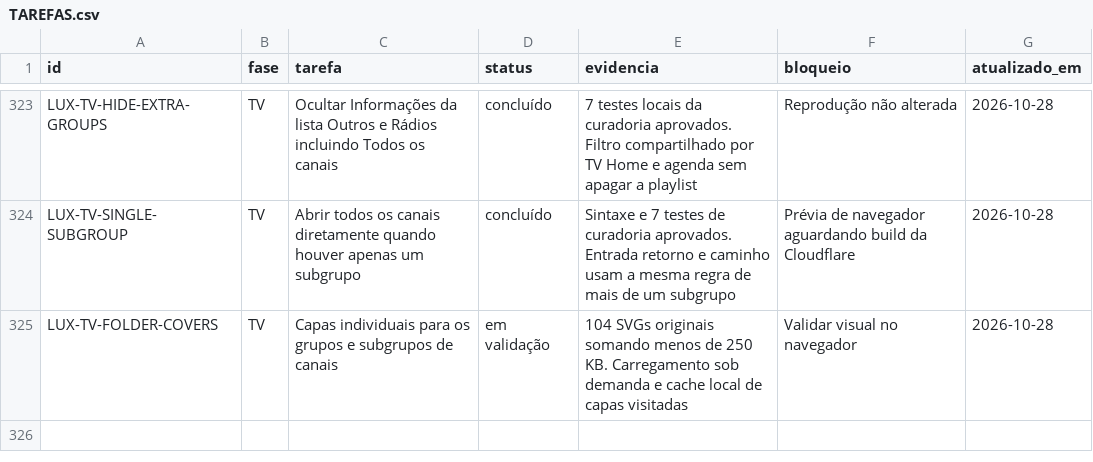
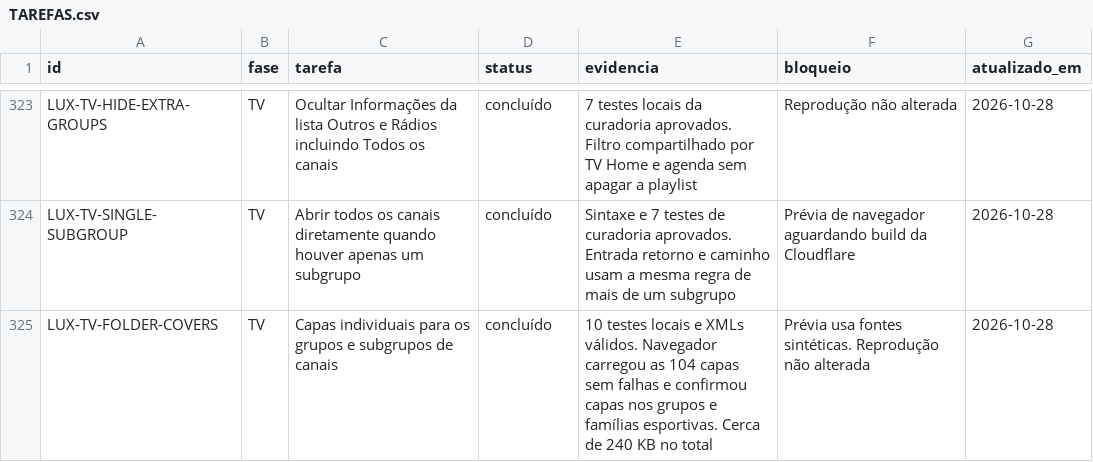
Before and after one commit to DevSouza208/LuxPlayerZero, a CSV file: docs/TAREFAS.csv, drawn as a sheet; only a part is shown, gaps mark what is left out.

```diff
--- a/docs/TAREFAS.csv
+++ b/docs/TAREFAS.csv
@@ -324,2 +324,2 @@ LUX-TV-HIDE-EXTRA-GROUPS;TV;Ocultar Informações da lista Outros e Rádios incl
 LUX-TV-SINGLE-SUBGROUP;TV;Abrir todos os canais diretamente quando houver apenas um subgrupo;concluído;Sintaxe e 7 testes de curadoria aprovados. Entrada retorno e caminho usam a mesma regra de mais de um subgrupo;Prévia de navegador aguardando build da Cloudflare;2026-10-28
-LUX-TV-FOLDER-COVERS;TV;Capas individuais para os grupos e subgrupos de canais;em validação;104 SVGs originais somando menos de 250 KB. Carregamento sob demanda e cache local de capas visitadas;Validar visual no navegador;2026-10-28
+LUX-TV-FOLDER-COVERS;TV;Capas individuais para os grupos e subgrupos de canais;concluído;10 testes locais e XMLs válidos. Navegador carregou as 104 capas sem falhas e confirmou capas nos grupos e famílias esportivas. Cerca de 240 KB no total;Prévia usa fontes sintéticas. Reprodução não alterada;2026-10-28
```
Also changed, not shown: 2 other files.
